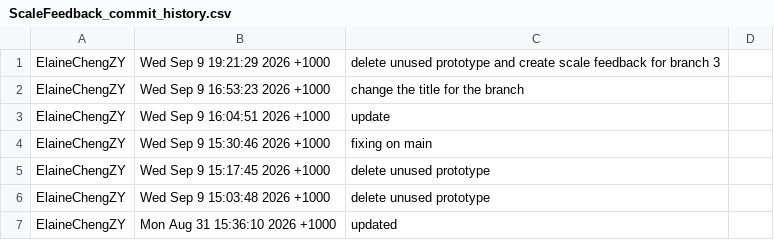
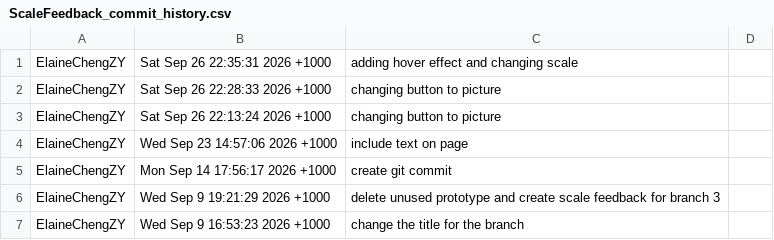
Before and after one commit to ElaineChengZY/musicfortoddlers, a CSV file: ScaleFeedback_commit_history.csv, drawn as a sheet; only a part is shown; the shorter side is filled out with more unchanged rows; the diff names each change by its address in the sheet, - before the commit and + after, or states it on an @@ line.

Commit message:
Update Commit Logs

```diff
--- a/ScaleFeedback_commit_history.csv
+++ b/ScaleFeedback_commit_history.csv
+row 1: ElaineChengZY | Sat Sep 26 22:35:31 2026 +1000 | adding hover effect and changing scale
+row 2: ElaineChengZY | Sat Sep 26 22:28:33 2026 +1000 | changing button to picture
+row 3: ElaineChengZY | Sat Sep 26 22:13:24 2026 +1000 | changing button to picture
+row 4: ElaineChengZY | Wed Sep 23 14:57:06 2026 +1000 | include text on page
+row 5: ElaineChengZY | Mon Sep 14 17:56:17 2026 +1000 | create git commit
```
